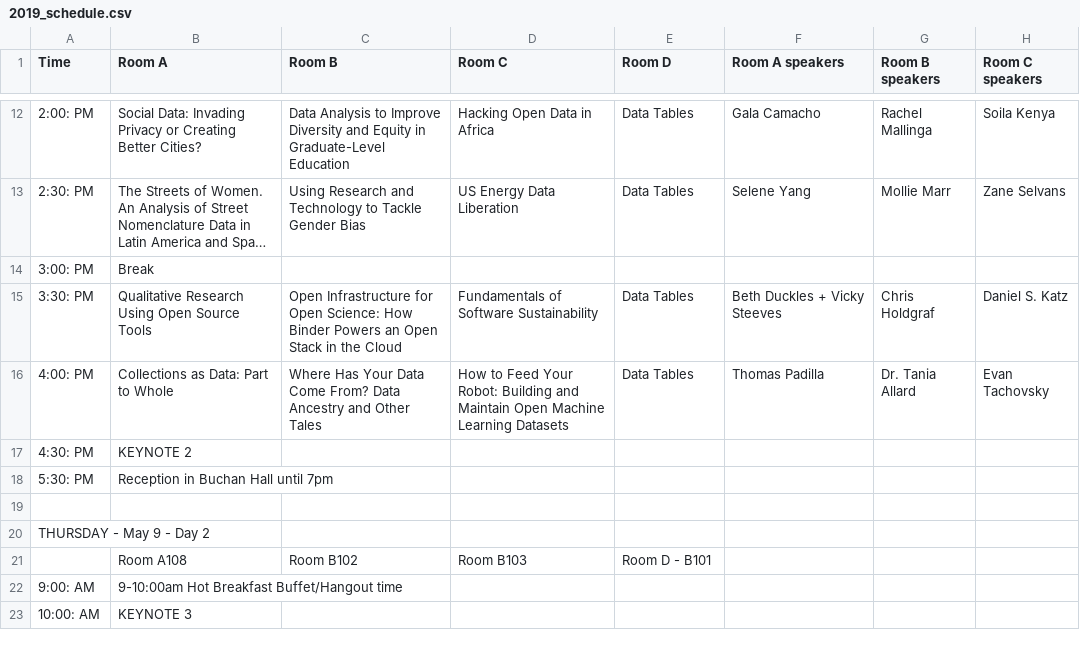
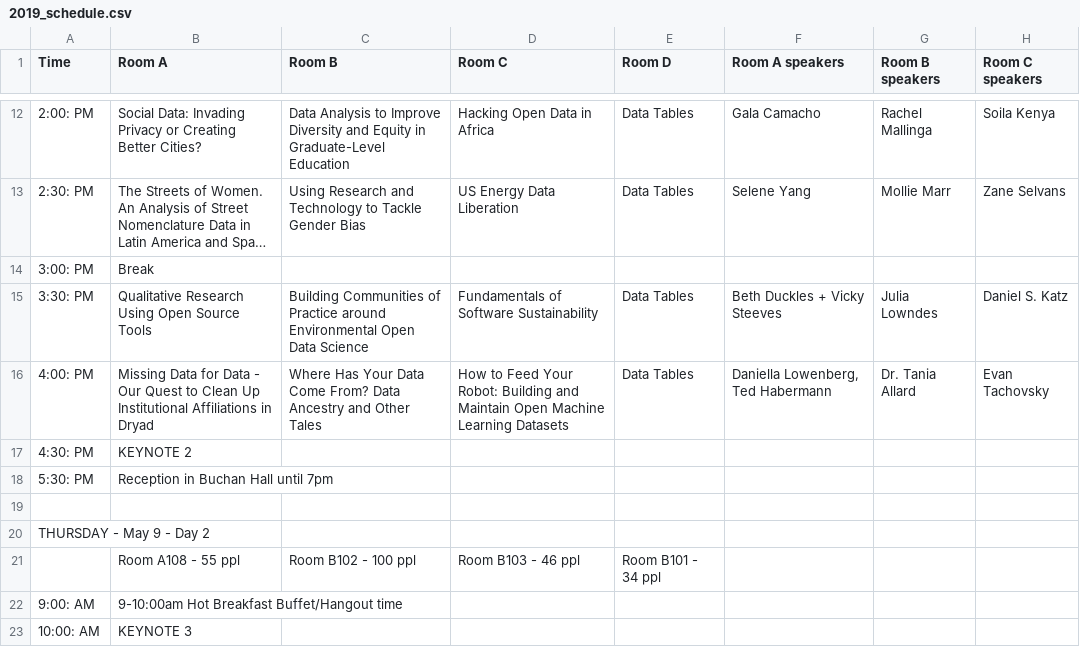
Before and after one commit to csvconf/csvconf.com, a CSV file: _data/2019_schedule.csv, drawn as a sheet; only a part is shown, gaps mark what is left out; long unchanged cells end in …; removed rows and columns are numbered as before the commit, all else as after; the diff covers the shown part only; the diff names each change by its address in the sheet, - before the commit and + after, or states it on an @@ line.

```diff
--- a/_data/2019_schedule.csv
+++ b/_data/2019_schedule.csv
-C15 (Room B): Open Infrastructure for Open Science: How Binder Powers an Open Stack in the Cloud
+C15 (Room B): Building Communities of Practice around Environmental Open Data Science
-G15 (Room B speakers): Chris Holdgraf
+G15 (Room B speakers): Julia Lowndes
-B16 (Room A): Collections as Data: Part to Whole
+B16 (Room A): Missing Data for Data - Our Quest to Clean Up Institutional Affiliations in Dryad
-F16 (Room A speakers): Thomas Padilla
+F16 (Room A speakers): Daniella Lowenberg, Ted Habermann
-row 21:  | Room A108 | Room B102 | Room B103 | Room D - B101
+row 21:  | Room A108 - 55 ppl | Room B102 - 100 ppl | Room B103 - 46 ppl | Room B101 - 34 ppl
```
Also changed, not shown: 1 added row, 1 removed row and 16 edited cells elsewhere in this file, _data/2019_speakers.csv.
